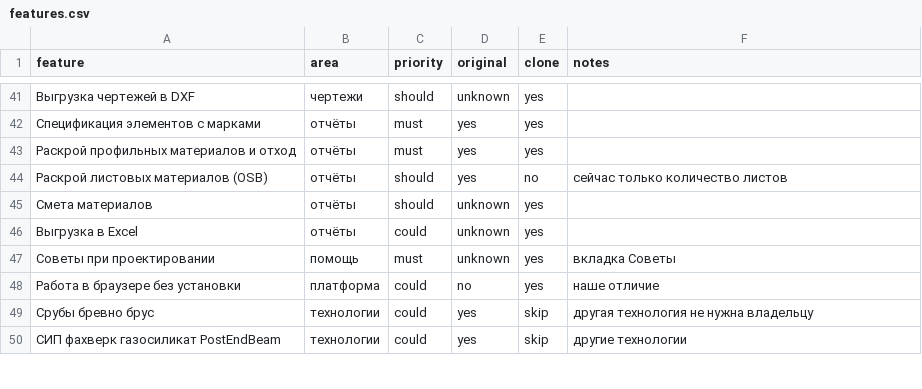
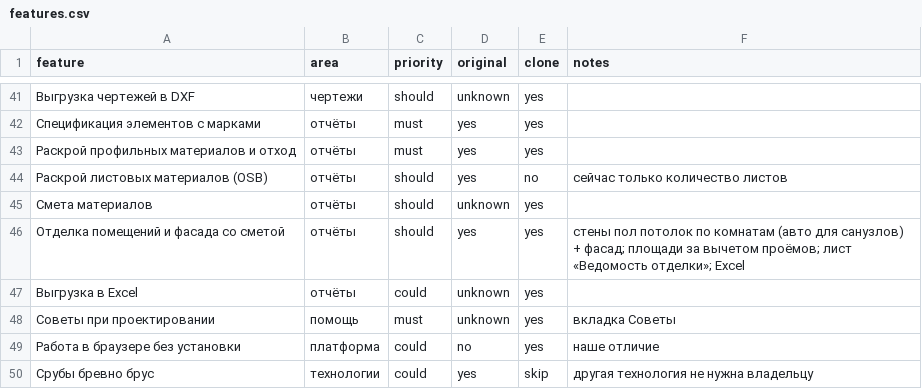
Before and after one commit to zavulon2804-commits/karkas-proekt, a CSV file: replica/features.csv, drawn as a sheet; only a part is shown, gaps mark what is left out; the shorter side is filled out with more unchanged rows.

```diff
--- a/replica/features.csv
+++ b/replica/features.csv
@@ -45,2 +45,3 @@ feature,area,priority,original,clone,notes
 Смета материалов,отчёты,should,unknown,yes,
+Отделка помещений и фасада со сметой,отчёты,should,yes,yes,стены пол потолок по комнатам (авто для санузлов) + фасад; площади за вычетом проёмов; лист «Ведомость отделки»; Excel
 Выгрузка в Excel,отчёты,could,unknown,yes,
```
Also changed, not shown: 14 other files.
